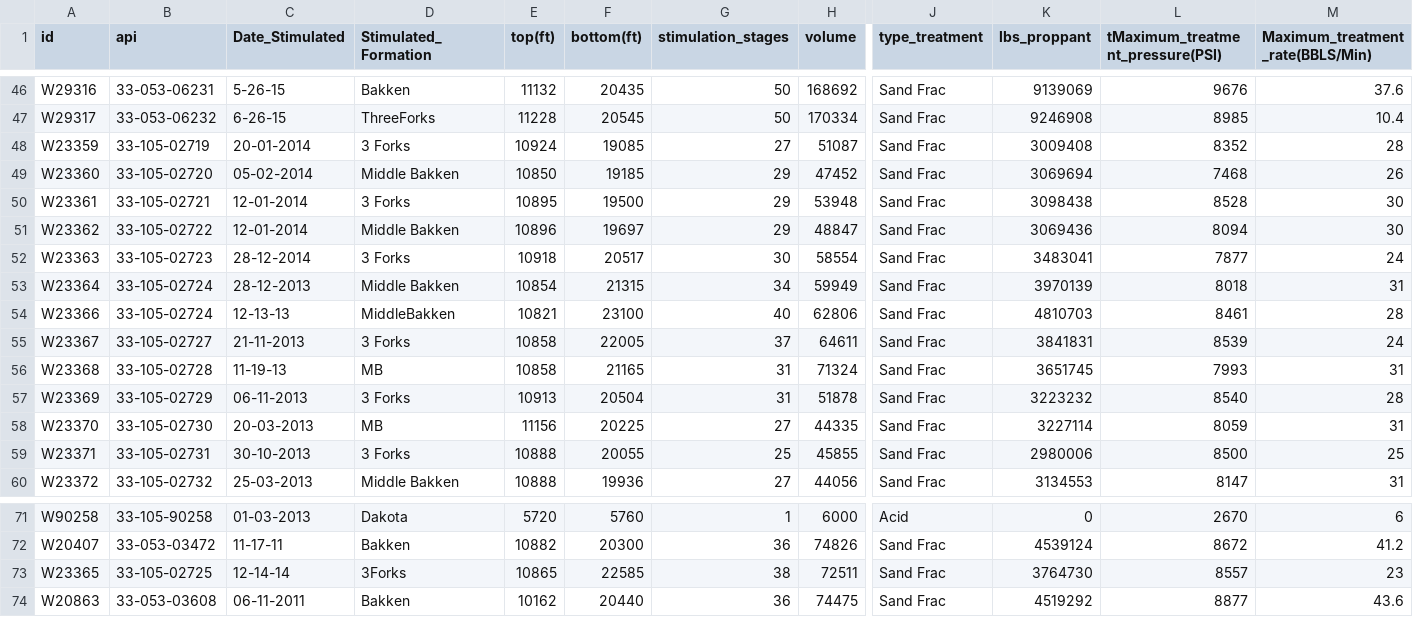
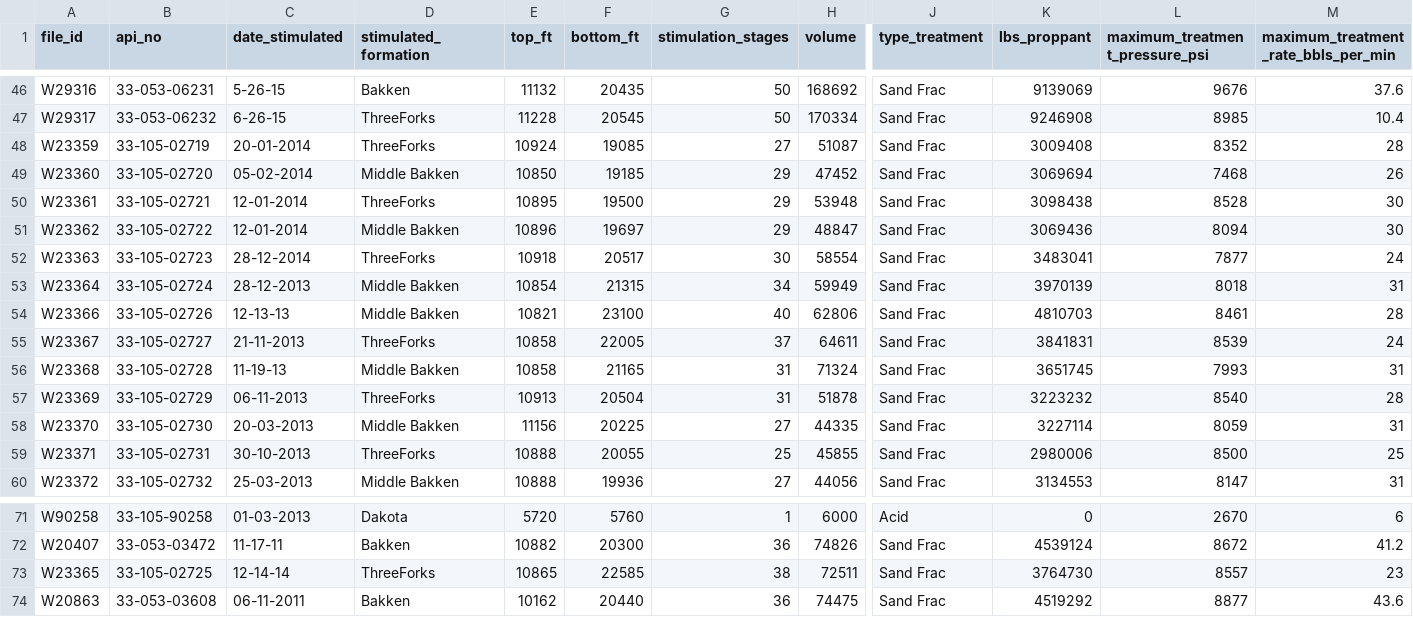
Before and after one commit to KayvanShah1/usc-dsci560-dspp-sp24, a CSV file: lab5-part1/data/stimulated_data.csv, drawn as a sheet; only a part is shown, gaps mark what is left out; the diff names each change by its address in the sheet, - before the commit and + after, or states it on an @@ line.

```diff
--- a/lab5-part1/data/stimulated_data.csv
+++ b/lab5-part1/data/stimulated_data.csv
-A1: id
+A1: file_id
-B1: api
+B1: api_no
-C1: Date_Stimulated
+C1: date_stimulated
-D1: Stimulated_Formation
+D1: stimulated_formation
-E1: top(ft)
+E1: top_ft
-F1: bottom(ft)
+F1: bottom_ft
-L1: tMaximum_treatment_pressure(PSI)
+L1: maximum_treatment_pressure_psi
-M1: Maximum_treatment_rate(BBLS/Min)
+M1: maximum_treatment_rate_bbls_per_min
-D48 (stimulated_formation): 3 Forks
+D48 (stimulated_formation): ThreeForks
-D50 (stimulated_formation): 3 Forks
+D50 (stimulated_formation): ThreeForks
-D52 (stimulated_formation): 3 Forks
+D52 (stimulated_formation): ThreeForks
-B54 (api_no): 33-105-02724
+B54 (api_no): 33-105-02726
-D54 (stimulated_formation): MiddleBakken
+D54 (stimulated_formation): Middle Bakken
-D55 (stimulated_formation): 3 Forks
+D55 (stimulated_formation): ThreeForks
-D56 (stimulated_formation): MB
+D56 (stimulated_formation): Middle Bakken
-D57 (stimulated_formation): 3 Forks
+D57 (stimulated_formation): ThreeForks
-D58 (stimulated_formation): MB
+D58 (stimulated_formation): Middle Bakken
-D59 (stimulated_formation): 3 Forks
+D59 (stimulated_formation): ThreeForks
-D73 (stimulated_formation): 3Forks
+D73 (stimulated_formation): ThreeForks
```
Also changed, not shown: 8 other files.
